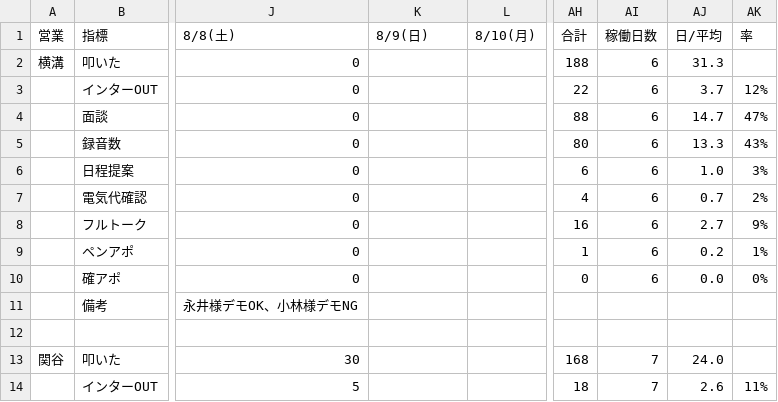
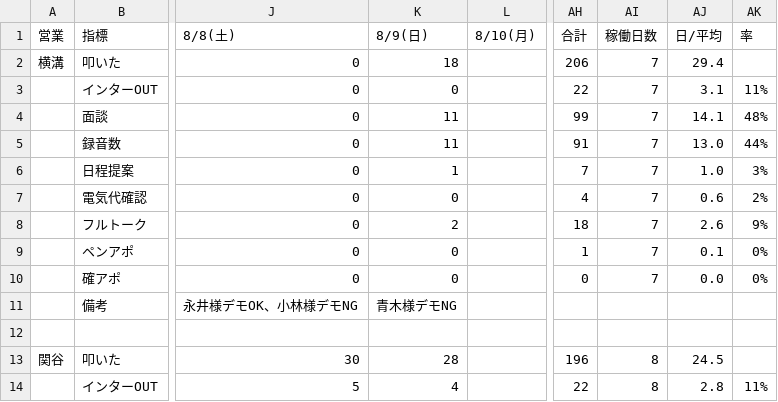
Before and after one commit to shuhei-mori/eiko-report, a CSV file: 202608_活動集計.csv, drawn as a sheet; only a part is shown, gaps mark what is left out; the diff covers the shown part only; the diff names each change by its address in the sheet, - before the commit and + after, or states it on an @@ line.

```diff
--- a/202608_活動集計.csv
+++ b/202608_活動集計.csv
-K2 (8/9(日)): (empty)
+K2 (8/9(日)): 18
-AH2 (合計): 188
+AH2 (合計): 206
-AI2:AI10 (稼働日数): 6
+AI2:AI10 (稼働日数): 7
-AJ2 (日/平均): 31.3
+AJ2 (日/平均): 29.4
-K3 (8/9(日)): (empty)
+K3 (8/9(日)): 0
-AJ3 (日/平均): 3.7
+AJ3 (日/平均): 3.1
-AK3 (率): 12%
+AK3 (率): 11%
-K4:K5 (8/9(日)): (empty)
+K4:K5 (8/9(日)): 11
-AH4 (合計): 88
+AH4 (合計): 99
-AJ4 (日/平均): 14.7
+AJ4 (日/平均): 14.1
-AK4 (率): 47%
+AK4 (率): 48%
-AH5 (合計): 80
+AH5 (合計): 91
-AJ5 (日/平均): 13.3
+AJ5 (日/平均): 13.0
-AK5 (率): 43%
+AK5 (率): 44%
-K6 (8/9(日)): (empty)
+K6 (8/9(日)): 1
-AH6 (合計): 6
+AH6 (合計): 7
-K7 (8/9(日)): (empty)
+K7 (8/9(日)): 0
-AJ7 (日/平均): 0.7
+AJ7 (日/平均): 0.6
-K8 (8/9(日)): (empty)
+K8 (8/9(日)): 2
-AH8 (合計): 16
+AH8 (合計): 18
-AJ8 (日/平均): 2.7
+AJ8 (日/平均): 2.6
-K9:K10 (8/9(日)): (empty)
+K9:K10 (8/9(日)): 0
-AJ9 (日/平均): 0.2
+AJ9 (日/平均): 0.1
-AK9 (率): 1%
+AK9 (率): 0%
-K11 (8/9(日)): (empty)
+K11 (8/9(日)): 青木様デモNG
-K13 (8/9(日)): (empty)
+K13 (8/9(日)): 28
-AH13 (合計): 168
+AH13 (合計): 196
-AI13:AI14 (稼働日数): 7
+AI13:AI14 (稼働日数): 8
-AJ13 (日/平均): 24.0
+AJ13 (日/平均): 24.5
-K14 (8/9(日)): (empty)
+K14 (8/9(日)): 4
-AH14 (合計): 18
+AH14 (合計): 22
-AJ14 (日/平均): 2.6
+AJ14 (日/平均): 2.8
```
Also changed, not shown: 95 edited cells elsewhere in this file, 202608_活動集計_逆.csv, katsudou.csv, 3 other files.
